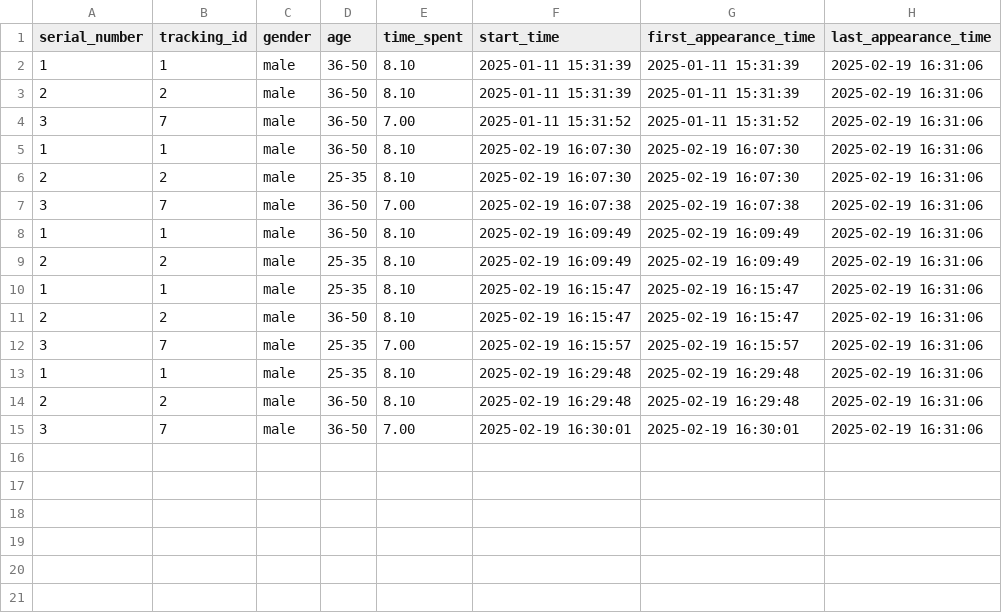
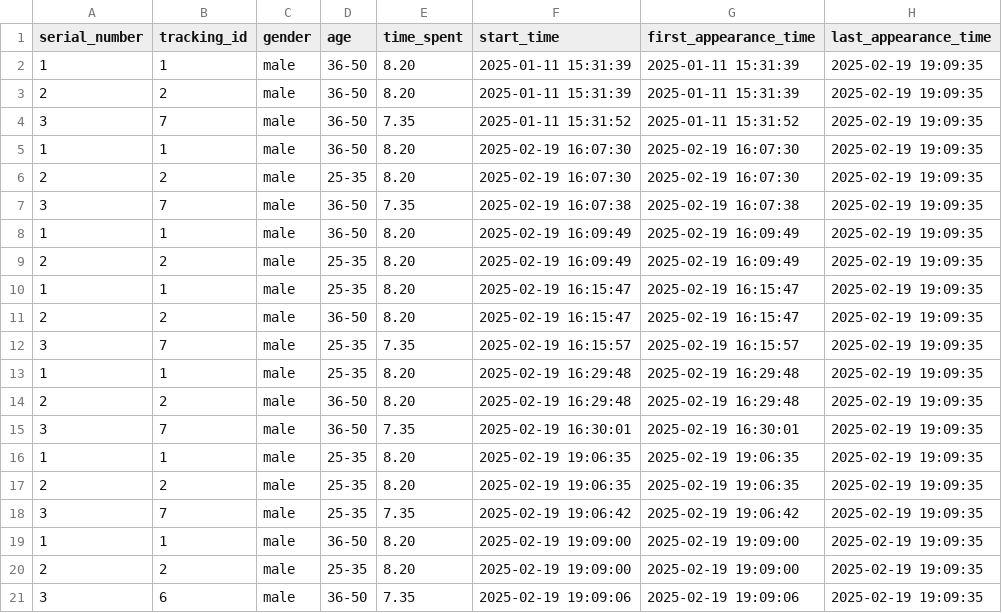
Before and after one commit to RameshNaik9/CrowdIQ, a CSV file: person_tracking_data.csv, drawn as a sheet.

```diff
--- a/person_tracking_data.csv
+++ b/person_tracking_data.csv
@@ -1,15 +1,21 @@
 serial_number,tracking_id,gender,age,time_spent,start_time,first_appearance_time,last_appearance_time
-1,1,male,36-50,8.10,2025-01-11 15:31:39,2025-01-11 15:31:39,2025-02-19 16:31:06
-2,2,male,36-50,8.10,2025-01-11 15:31:39,2025-01-11 15:31:39,2025-02-19 16:31:06
-3,7,male,36-50,7.00,2025-01-11 15:31:52,2025-01-11 15:31:52,2025-02-19 16:31:06
-1,1,male,36-50,8.10,2025-02-19 16:07:30,2025-02-19 16:07:30,2025-02-19 16:31:06
-2,2,male,25-35,8.10,2025-02-19 16:07:30,2025-02-19 16:07:30,2025-02-19 16:31:06
-3,7,male,36-50,7.00,2025-02-19 16:07:38,2025-02-19 16:07:38,2025-02-19 16:31:06
-1,1,male,36-50,8.10,2025-02-19 16:09:49,2025-02-19 16:09:49,2025-02-19 16:31:06
-2,2,male,25-35,8.10,2025-02-19 16:09:49,2025-02-19 16:09:49,2025-02-19 16:31:06
-1,1,male,25-35,8.10,2025-02-19 16:15:47,2025-02-19 16:15:47,2025-02-19 16:31:06
-2,2,male,36-50,8.10,2025-02-19 16:15:47,2025-02-19 16:15:47,2025-02-19 16:31:06
-3,7,male,25-35,7.00,2025-02-19 16:15:57,2025-02-19 16:15:57,2025-02-19 16:31:06
-1,1,male,25-35,8.10,2025-02-19 16:29:48,2025-02-19 16:29:48,2025-02-19 16:31:06
-2,2,male,36-50,8.10,2025-02-19 16:29:48,2025-02-19 16:29:48,2025-02-19 16:31:06
-3,7,male,36-50,7.00,2025-02-19 16:30:01,2025-02-19 16:30:01,2025-02-19 16:31:06
+1,1,male,36-50,8.20,2025-01-11 15:31:39,2025-01-11 15:31:39,2025-02-19 19:09:35
+2,2,male,36-50,8.20,2025-01-11 15:31:39,2025-01-11 15:31:39,2025-02-19 19:09:35
+3,7,male,36-50,7.35,2025-01-11 15:31:52,2025-01-11 15:31:52,2025-02-19 19:09:35
+1,1,male,36-50,8.20,2025-02-19 16:07:30,2025-02-19 16:07:30,2025-02-19 19:09:35
+2,2,male,25-35,8.20,2025-02-19 16:07:30,2025-02-19 16:07:30,2025-02-19 19:09:35
+3,7,male,36-50,7.35,2025-02-19 16:07:38,2025-02-19 16:07:38,2025-02-19 19:09:35
+1,1,male,36-50,8.20,2025-02-19 16:09:49,2025-02-19 16:09:49,2025-02-19 19:09:35
+2,2,male,25-35,8.20,2025-02-19 16:09:49,2025-02-19 16:09:49,2025-02-19 19:09:35
+1,1,male,25-35,8.20,2025-02-19 16:15:47,2025-02-19 16:15:47,2025-02-19 19:09:35
+2,2,male,36-50,8.20,2025-02-19 16:15:47,2025-02-19 16:15:47,2025-02-19 19:09:35
+3,7,male,25-35,7.35,2025-02-19 16:15:57,2025-02-19 16:15:57,2025-02-19 19:09:35
+1,1,male,25-35,8.20,2025-02-19 16:29:48,2025-02-19 16:29:48,2025-02-19 19:09:35
+2,2,male,36-50,8.20,2025-02-19 16:29:48,2025-02-19 16:29:48,2025-02-19 19:09:35
+3,7,male,36-50,7.35,2025-02-19 16:30:01,2025-02-19 16:30:01,2025-02-19 19:09:35
+1,1,male,25-35,8.20,2025-02-19 19:06:35,2025-02-19 19:06:35,2025-02-19 19:09:35
+2,2,male,25-35,8.20,2025-02-19 19:06:35,2025-02-19 19:06:35,2025-02-19 19:09:35
+3,7,male,25-35,7.35,2025-02-19 19:06:42,2025-02-19 19:06:42,2025-02-19 19:09:35
+1,1,male,36-50,8.20,2025-02-19 19:09:00,2025-02-19 19:09:00,2025-02-19 19:09:35
+2,2,male,25-35,8.20,2025-02-19 19:09:00,2025-02-19 19:09:00,2025-02-19 19:09:35
+3,6,male,36-50,7.35,2025-02-19 19:09:06,2025-02-19 19:09:06,2025-02-19 19:09:35
```
Also changed, not shown: 1 other file.
